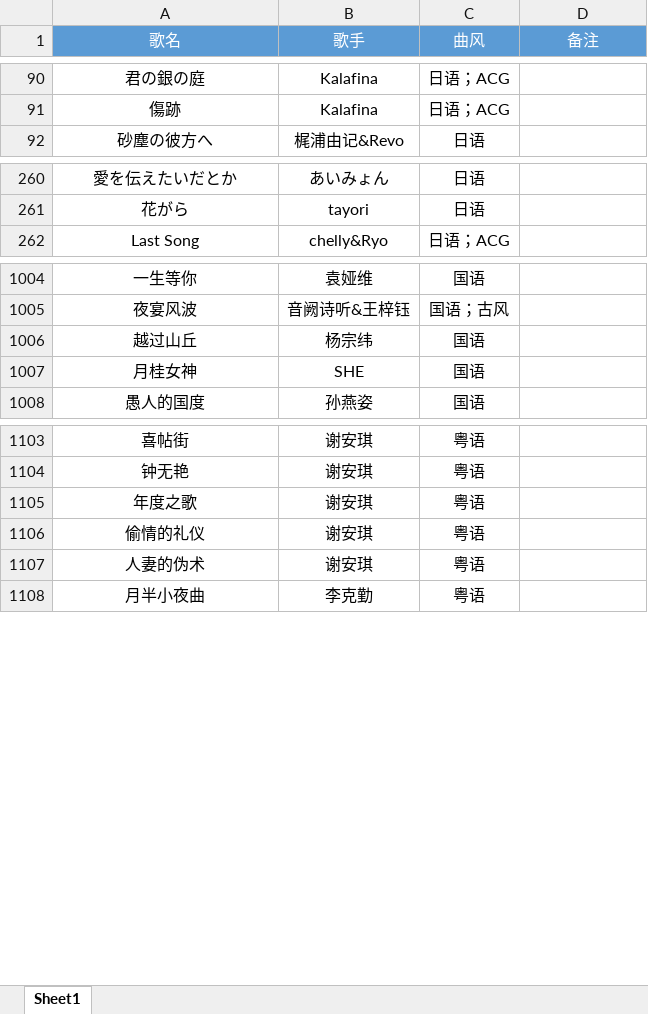
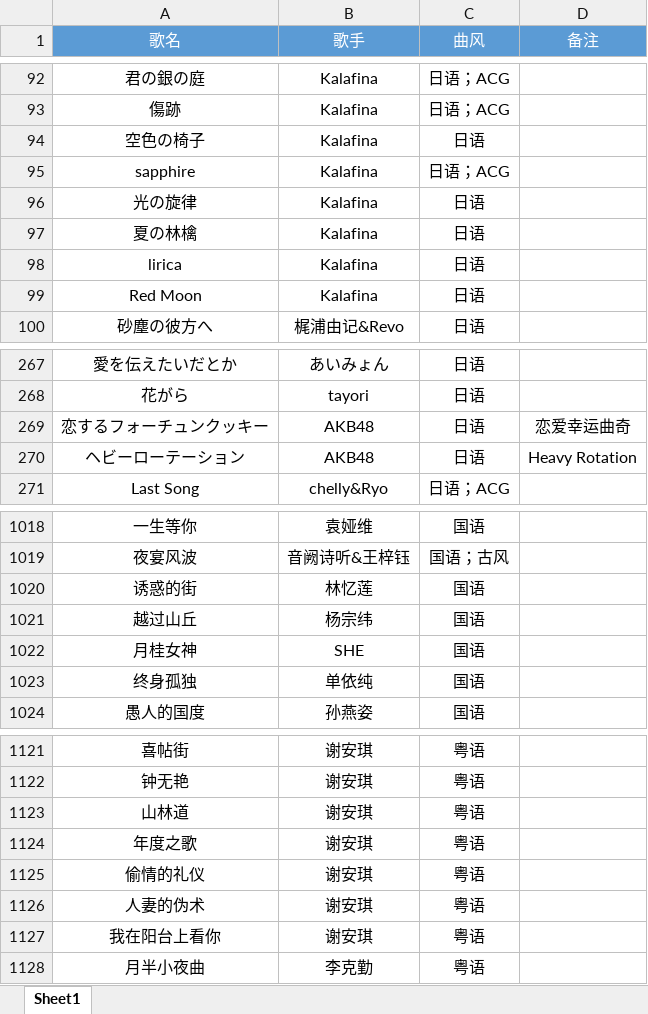
Before and after one commit to alan314m/song-list-of-taojiovo, an Excel workbook: 歌单.xlsx, sheet Sheet1, drawn as a sheet; only a part is shown, gaps mark what is left out; values as stored, in another font and other column widths than the file's, no borders; the diff covers the shown part only; the diff names each change by its address in the sheet, - before the commit and + after, or states it on an @@ line.

```diff
--- a/歌单.xlsx (sheet Sheet1)
+++ b/歌单.xlsx (sheet Sheet1)
+row 94: 空色の椅子 | Kalafina | 日语
+row 95: sapphire | Kalafina | 日语；ACG
+row 96: 光の旋律 | Kalafina | 日语
+row 97: 夏の林檎 | Kalafina | 日语
+row 98: lirica | Kalafina | 日语
+row 99: Red Moon | Kalafina | 日语
+row 269: 恋するフォーチュンクッキー | AKB48 | 日语 | 恋爱幸运曲奇
+row 270: ヘビーローテーション | AKB48 | 日语 | Heavy Rotation
+row 1020: 诱惑的街 | 林忆莲 | 国语
+row 1023: 终身孤独 | 单依纯 | 国语
+row 1123: 山林道 | 谢安琪 | 粤语
+row 1127: 我在阳台上看你 | 谢安琪 | 粤语
```
Also changed, not shown: 11 added rows and 2 removed rows elsewhere in this sheet, 5 other files.
